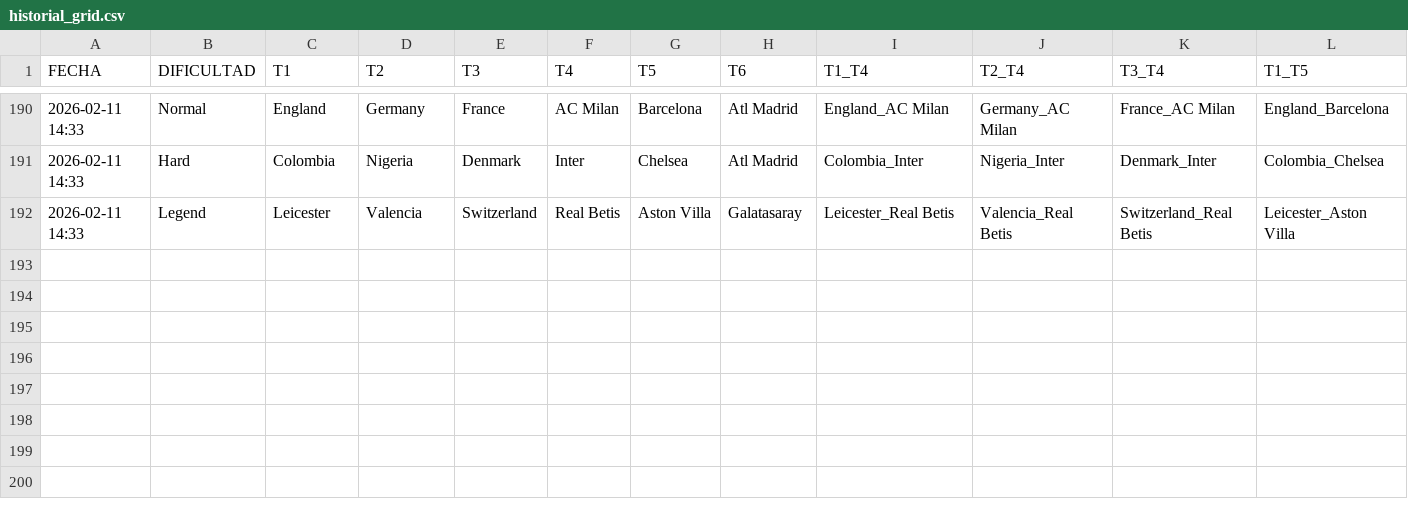
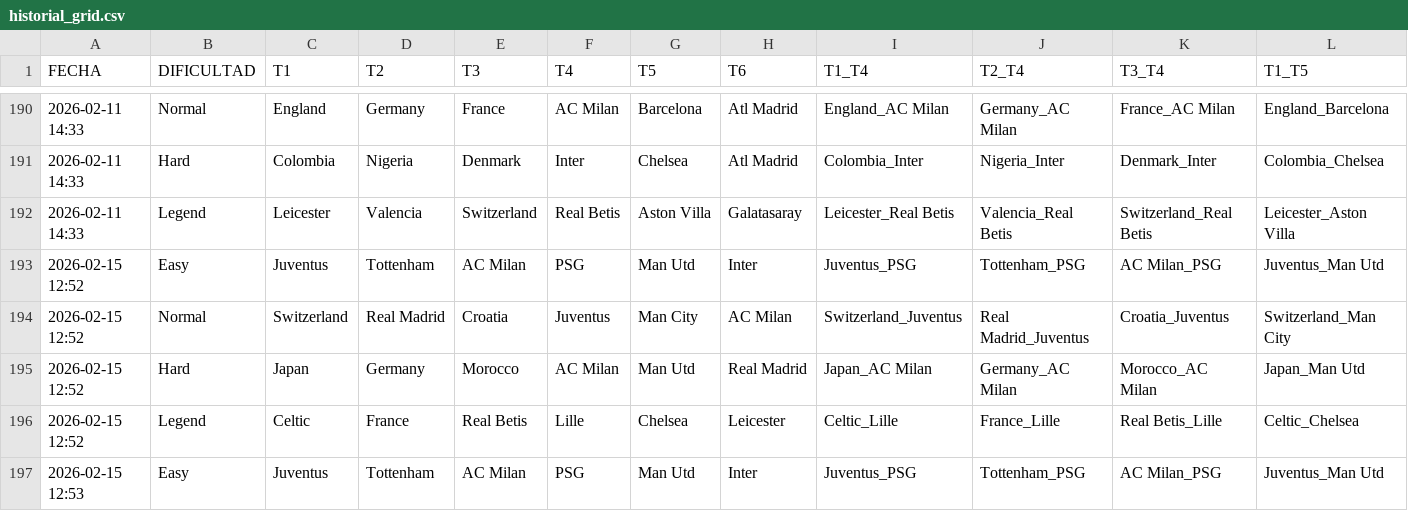
Before and after one commit to candelamtx32/scraping_futbol11, a CSV file: historial_grid.csv, drawn as a sheet; only a part is shown, gaps mark what is left out; rows hold the shown columns only; the diff names each change by its address in the sheet, - before the commit and + after, or states it on an @@ line.

```diff
--- a/historial_grid.csv
+++ b/historial_grid.csv
+row 193: 2026-02-15 12:52 | Easy | Juventus | Tottenham | AC Milan | PSG | Man Utd | Inter | Juventus_PSG | Tottenham_PSG | AC Milan_PSG | Juventus_Man Utd
+row 194: 2026-02-15 12:52 | Normal | Switzerland | Real Madrid | Croatia | Juventus | Man City | AC Milan | Switzerland_Juventus | Real Madrid_Juventus | Croatia_Juventus | Switzerland_Man City
+row 195: 2026-02-15 12:52 | Hard | Japan | Germany | Morocco | AC Milan | Man Utd | Real Madrid | Japan_AC Milan | Germany_AC Milan | Morocco_AC Milan | Japan_Man Utd
+row 196: 2026-02-15 12:52 | Legend | Celtic | France | Real Betis | Lille | Chelsea | Leicester | Celtic_Lille | France_Lille | Real Betis_Lille | Celtic_Chelsea
+row 197: 2026-02-15 12:53 | Easy | Juventus | Tottenham | AC Milan | PSG | Man Utd | Inter | Juventus_PSG | Tottenham_PSG | AC Milan_PSG | Juventus_Man Utd
```
Also changed, not shown: historial_connections.csv, historial_formaciones.csv, 1 other file.
